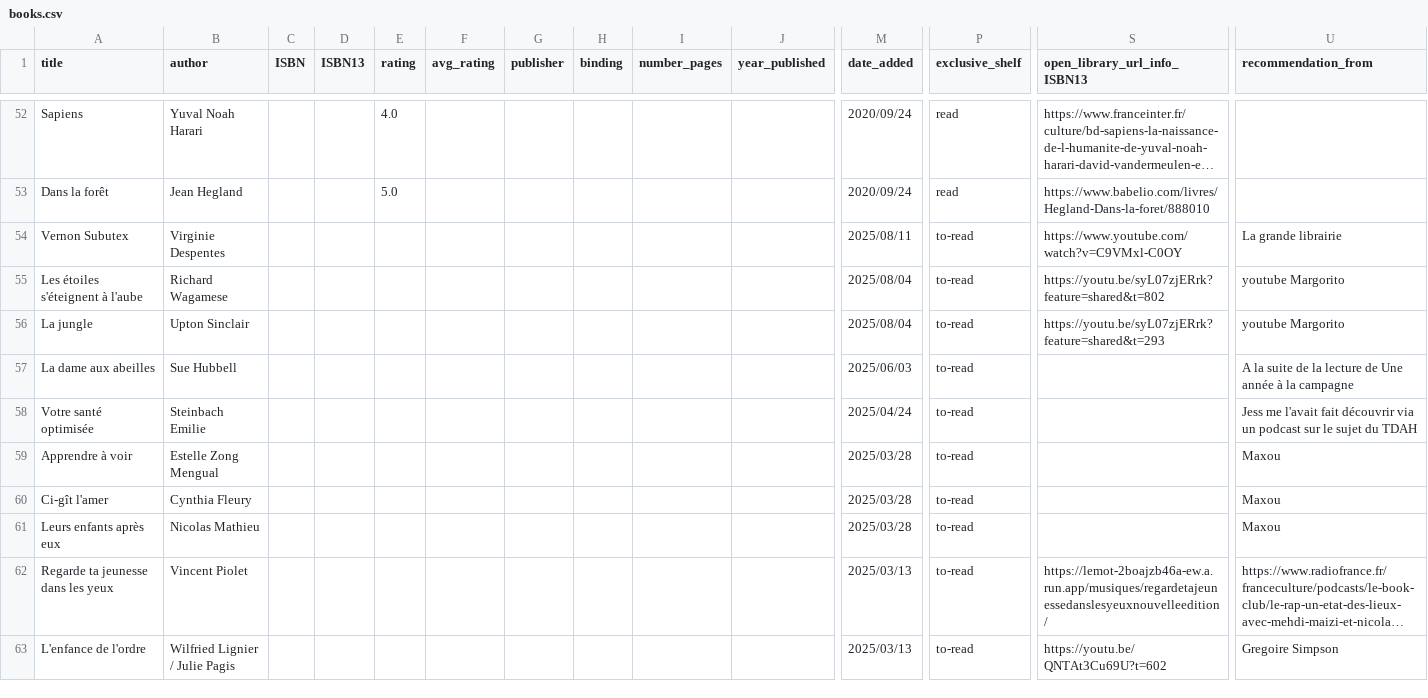
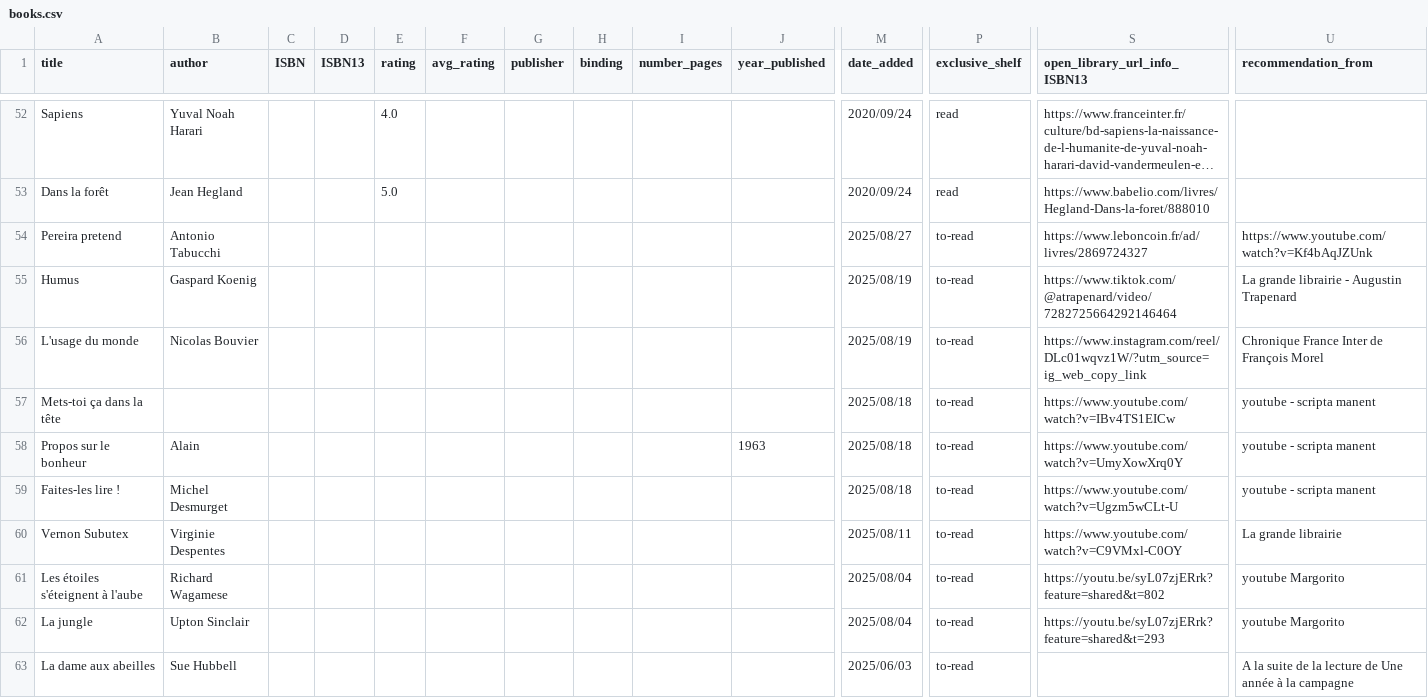
Before and after one commit to vidaruamarcosportugal/vidaruamarcosportugal.github.io, a CSV file: _data/books.csv, drawn as a sheet; only a part is shown, gaps mark what is left out; the shorter side is filled out with more unchanged rows; long unchanged cells end in …; rows hold the shown columns only; the diff names each change by its address in the sheet, - before the commit and + after, or states it on an @@ line.

Commit message:
new to-read

```diff
--- a/_data/books.csv
+++ b/_data/books.csv
+row 54: Pereira pretend | Antonio Tabucchi |  |  |  |  |  |  |  |  | 2025/08/27 | to-read | https://www.leboncoin.fr/ad/livres/2869724327 | https://www.youtube.com/watch?v=Kf4bAqJZUnk
+row 55: Humus | Gaspard Koenig |  |  |  |  |  |  |  |  | 2025/08/19 | to-read | https://www.tiktok.com/@atrapenard/video/7282725664292146464 | La grande librairie - Augustin Trapenard
+row 56: L'usage du monde | Nicolas Bouvier |  |  |  |  |  |  |  |  | 2025/08/19 | to-read | https://www.instagram.com/reel/DLc01wqvz1W/?utm_source=ig_web_copy_link | Chronique France Inter de François Morel
+row 57: Mets-toi ça dans la tête |  |  |  |  |  |  |  |  |  | 2025/08/18 | to-read | https://www.youtube.com/watch?v=IBv4TS1EICw | youtube - scripta manent
+row 58: Propos sur le bonheur | Alain |  |  |  |  |  |  |  | 1963 | 2025/08/18 | to-read | https://www.youtube.com/watch?v=UmyXowXrq0Y | youtube - scripta manent
+row 59: Faites-les lire ! | Michel Desmurget |  |  |  |  |  |  |  |  | 2025/08/18 | to-read | https://www.youtube.com/watch?v=Ugzm5wCLt-U | youtube - scripta manent
```
